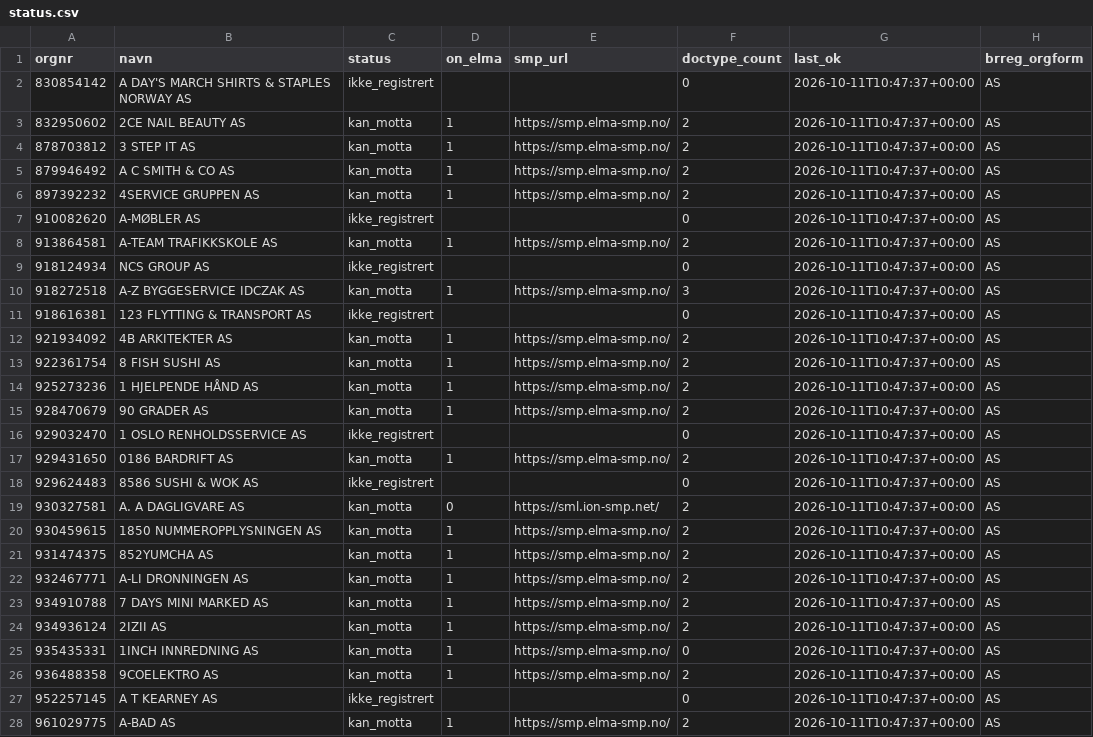
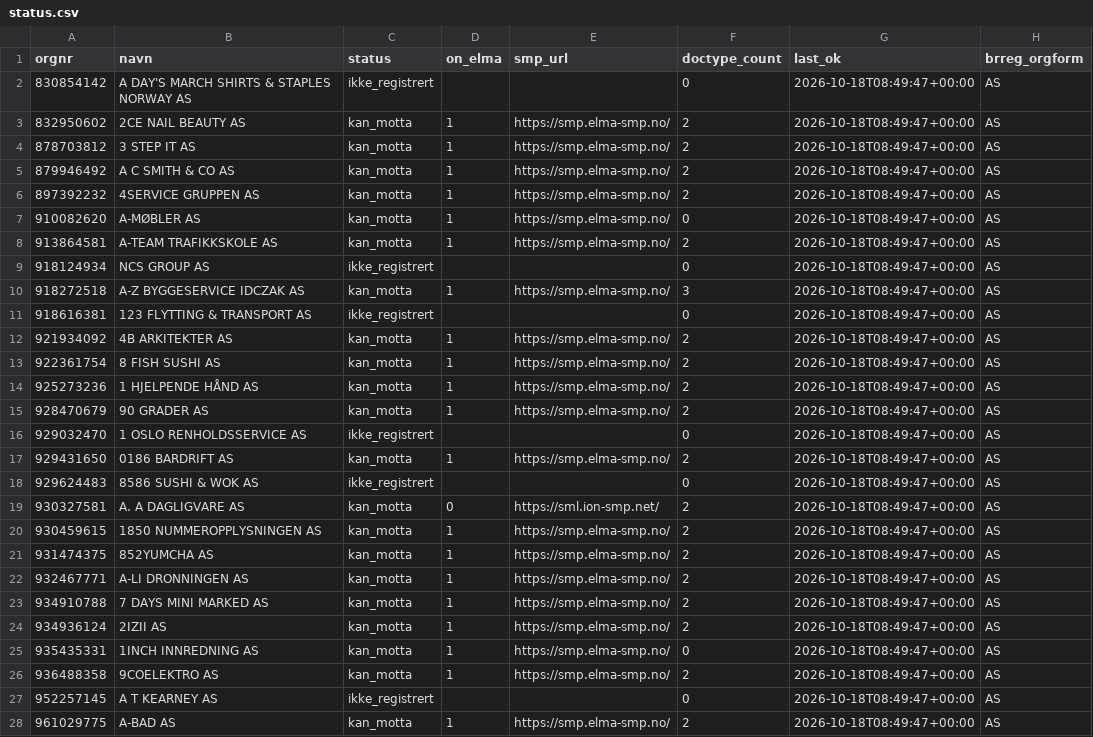
Before and after one commit to ValiantEvers/efaktura-radar, a CSV file: data/status.csv, drawn as a sheet; only a part is shown; the diff covers the shown part only; the diff names each change by its address in the sheet, - before the commit and + after, or states it on an @@ line.

```diff
--- a/data/status.csv
+++ b/data/status.csv
-G2:G28 (last_ok): 2026-10-11T10:47:37+00:00
+G2:G28 (last_ok): 2026-10-18T08:49:47+00:00
-C7 (status): ikke_registrert
+C7 (status): kan_motta
-D7 (on_elma): (empty)
+D7 (on_elma): 1
-E7 (smp_url): (empty)
+E7 (smp_url): https://smp.elma-smp.no/
```
Also changed, not shown: 11 edited cells elsewhere in this file, data/endringer.csv, 1 other file.
